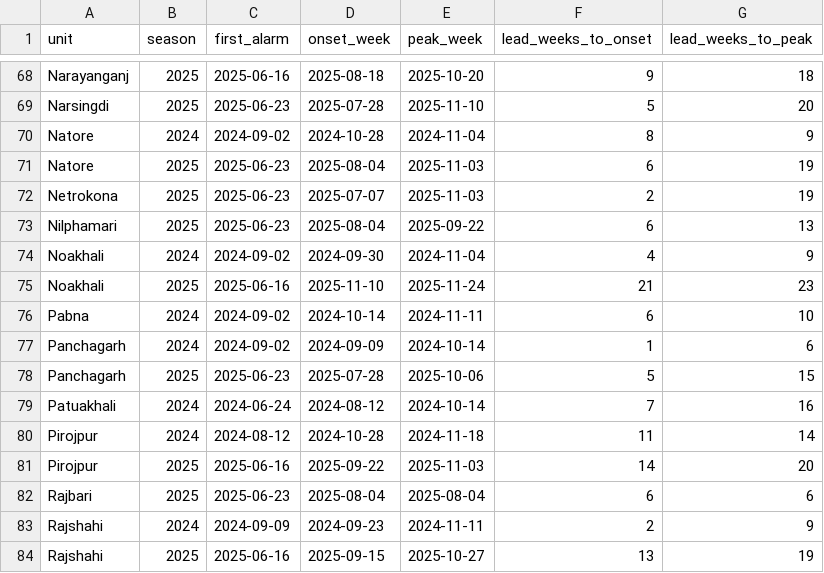
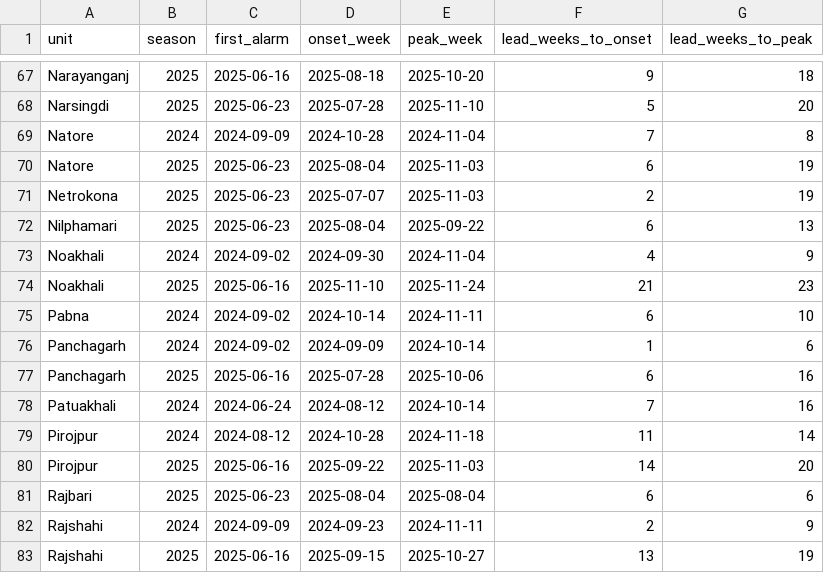
Before and after one commit to Raf1-alam/research_on_dengu, a CSV file: results/table7b_alarm_lead_time.csv, drawn as a sheet; only a part is shown, gaps mark what is left out; the diff covers the shown part only.

```diff
--- a/results/table7b_alarm_lead_time.csv
+++ b/results/table7b_alarm_lead_time.csv
@@ -69,3 +68,3 @@ Narayanganj,2025,2025-06-16,2025-08-18,2025-10-20,9,18
 Narsingdi,2025,2025-06-23,2025-07-28,2025-11-10,5,20
-Natore,2024,2024-09-02,2024-10-28,2024-11-04,8,9
+Natore,2024,2024-09-09,2024-10-28,2024-11-04,7,8
 Natore,2025,2025-06-23,2025-08-04,2025-11-03,6,19
@@ -77,3 +76,3 @@ Pabna,2024,2024-09-02,2024-10-14,2024-11-11,6,10
 Panchagarh,2024,2024-09-02,2024-09-09,2024-10-14,1,6
-Panchagarh,2025,2025-06-23,2025-07-28,2025-10-06,5,15
+Panchagarh,2025,2025-06-16,2025-07-28,2025-10-06,6,16
 Patuakhali,2024,2024-06-24,2024-08-12,2024-10-14,7,16
```
Also changed, not shown: 1 removed row and 18 edited cells elsewhere in this file, results/table11_data_quality_sensitivity.csv, results/table12_seed_stability.csv, 27 other files.
